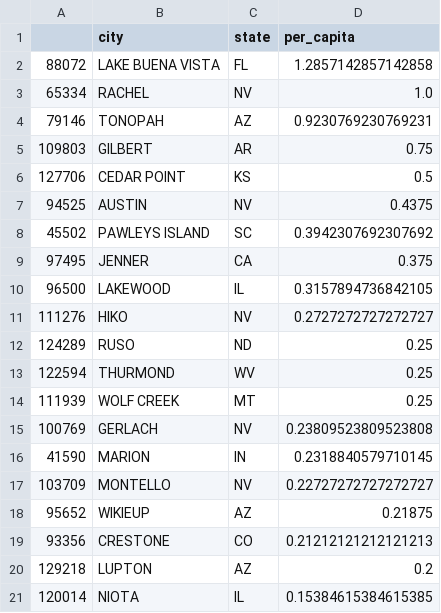
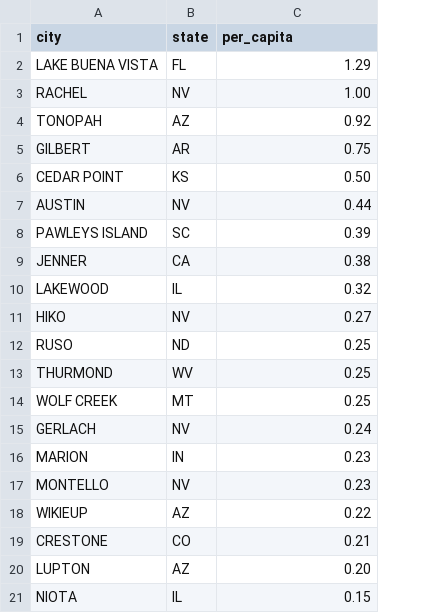
Before and after one commit to t-white-21/ufo-exploration, a CSV file: notebooks/per_cap_20.csv, drawn as a sheet; removed rows and columns are numbered as before the commit, all else as after; the diff names each change by its address in the sheet, - before the commit and + after, or states it on an @@ line.

```diff
--- a/notebooks/per_cap_20.csv
+++ b/notebooks/per_cap_20.csv
-column A, rows 2-21: 88072 | 65334 | 79146 | 109803 | 127706 | 94525 | 45502 | 97495 | 96500 | 111276 | 124289 | 122594 | 111939 | 100769 | 41590 | 103709 | 95652 | 93356 | 129218 | 120014
-C2 (per_capita): 1.2857142857142858
+C2 (per_capita): 1.29
-C3 (per_capita): 1.0
+C3 (per_capita): 1.00
-C4 (per_capita): 0.9230769230769231
+C4 (per_capita): 0.92
-C6 (per_capita): 0.5
+C6 (per_capita): 0.50
-C7 (per_capita): 0.4375
+C7 (per_capita): 0.44
-C8 (per_capita): 0.3942307692307692
+C8 (per_capita): 0.39
-C9 (per_capita): 0.375
+C9 (per_capita): 0.38
-C10 (per_capita): 0.3157894736842105
+C10 (per_capita): 0.32
-C11 (per_capita): 0.2727272727272727
+C11 (per_capita): 0.27
-C15 (per_capita): 0.23809523809523808
+C15 (per_capita): 0.24
-C16 (per_capita): 0.2318840579710145
+C16 (per_capita): 0.23
-C17 (per_capita): 0.22727272727272727
+C17 (per_capita): 0.23
-C18 (per_capita): 0.21875
+C18 (per_capita): 0.22
-C19 (per_capita): 0.21212121212121213
+C19 (per_capita): 0.21
-C20 (per_capita): 0.2
+C20 (per_capita): 0.20
-C21 (per_capita): 0.15384615384615385
+C21 (per_capita): 0.15
```
Also changed, not shown: 43 other files.
